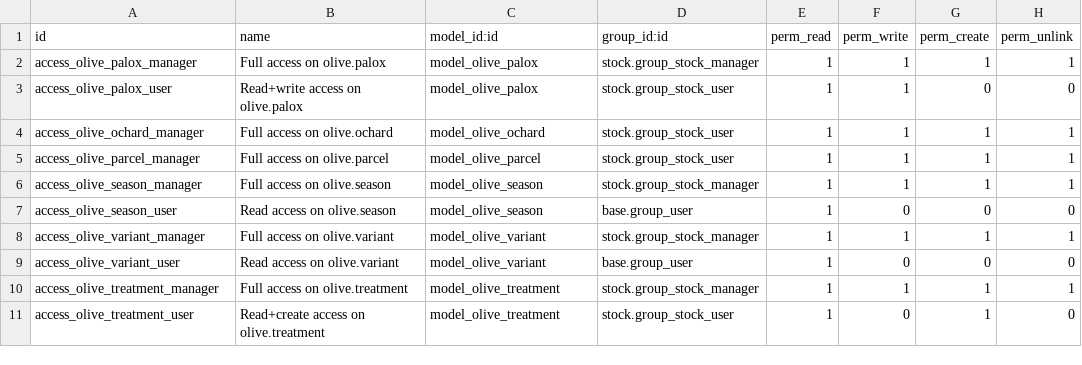
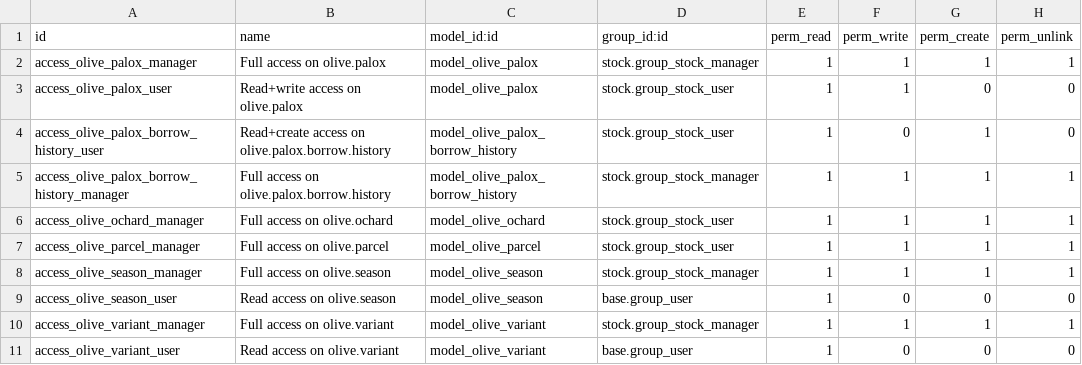
Before and after one commit to akretion/vertical-olive-mill, a CSV file: olive_mill/security/ir.model.access.csv, drawn as a sheet; only a part is shown; the shorter side is filled out with more unchanged rows; the diff names each change by its address in the sheet, - before the commit and + after, or states it on an @@ line.

```diff
--- a/olive_mill/security/ir.model.access.csv
+++ b/olive_mill/security/ir.model.access.csv
+row 4: access_olive_palox_borrow_history_user | Read+create access on olive.palox.borrow.history | model_olive_palox_borrow_history | stock.group_stock_user | 1 | 0 | 1 | 0
+row 5: access_olive_palox_borrow_history_manager | Full access on olive.palox.borrow.history | model_olive_palox_borrow_history | stock.group_stock_manager | 1 | 1 | 1 | 1
```
Also changed, not shown: 48 other files.
